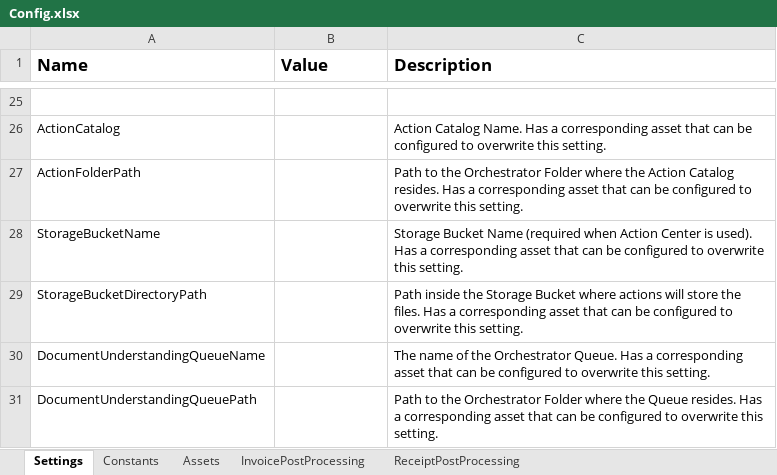
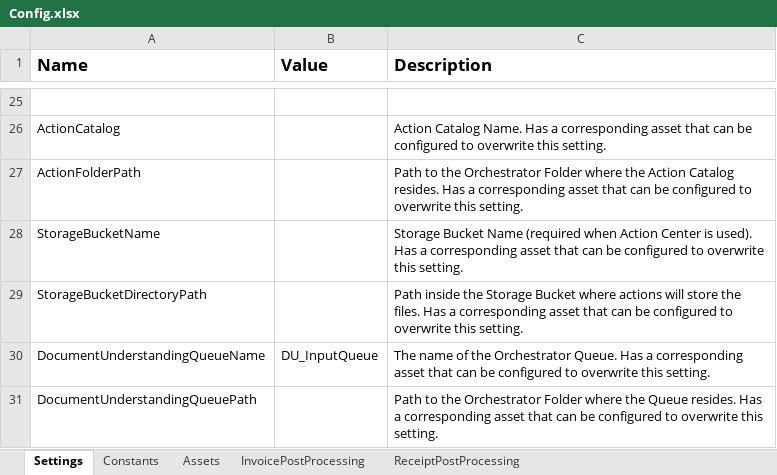
Before and after one commit to UiPath-Services/StudioTemplates, an Excel workbook: DocumentUnderstandingProcess/contentFiles/any/any/pt0/VisualBasic/Data/Config.xlsx, sheet Settings, drawn as a sheet; only a part is shown, gaps mark what is left out; values as stored, in another font and other column widths than the file's, no borders; the diff names each change by its address in the sheet, - before the commit and + after, or states it on an @@ line.

```diff
--- a/DocumentUnderstandingProcess/contentFiles/any/any/pt0/VisualBasic/Data/Config.xlsx (sheet Settings)
+++ b/DocumentUnderstandingProcess/contentFiles/any/any/pt0/VisualBasic/Data/Config.xlsx (sheet Settings)
-B30 (Value): (empty)
+B30 (Value): DU_InputQueue
```
Also changed, not shown: 13 other files.
